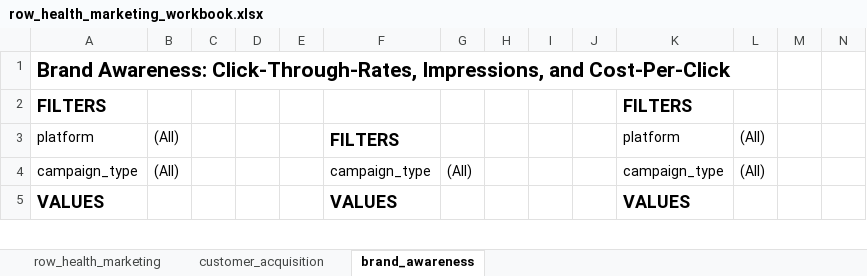
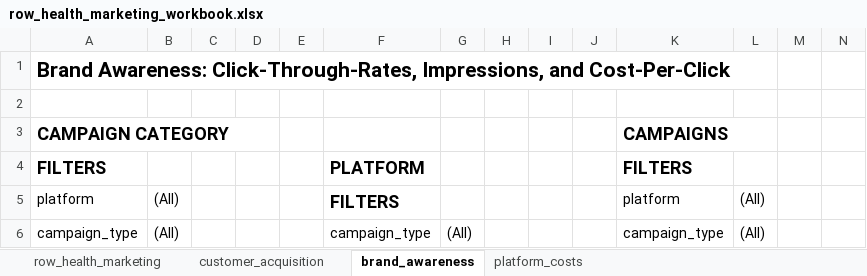
Before and after one commit to sean-atkinson/row_health_wellness_program_analysis, an Excel workbook: excel/row_health_marketing_workbook.xlsx, sheet brand_awareness, drawn as a sheet; only a part is shown; the shorter side is filled out with more unchanged rows; values as stored, in another font and other column widths than the file's, no borders; conditional formats not drawn; addresses are those after the commit; rows hold the shown columns only; the diff names each change by its address in the sheet, - before the commit and + after, or states it on an @@ line.

```diff
--- a/excel/row_health_marketing_workbook.xlsx (sheet brand_awareness)
+++ b/excel/row_health_marketing_workbook.xlsx (sheet brand_awareness)
+sheet tab: platform_costs
+row 2: (empty)
+row 3: CAMPAIGN CATEGORY |  |  |  |  |  |  |  |  |  | CAMPAIGNS
-F4: (empty)
+F4: PLATFORM
```
Also changed, not shown: sheet customer_acquisition, 3 other files.
